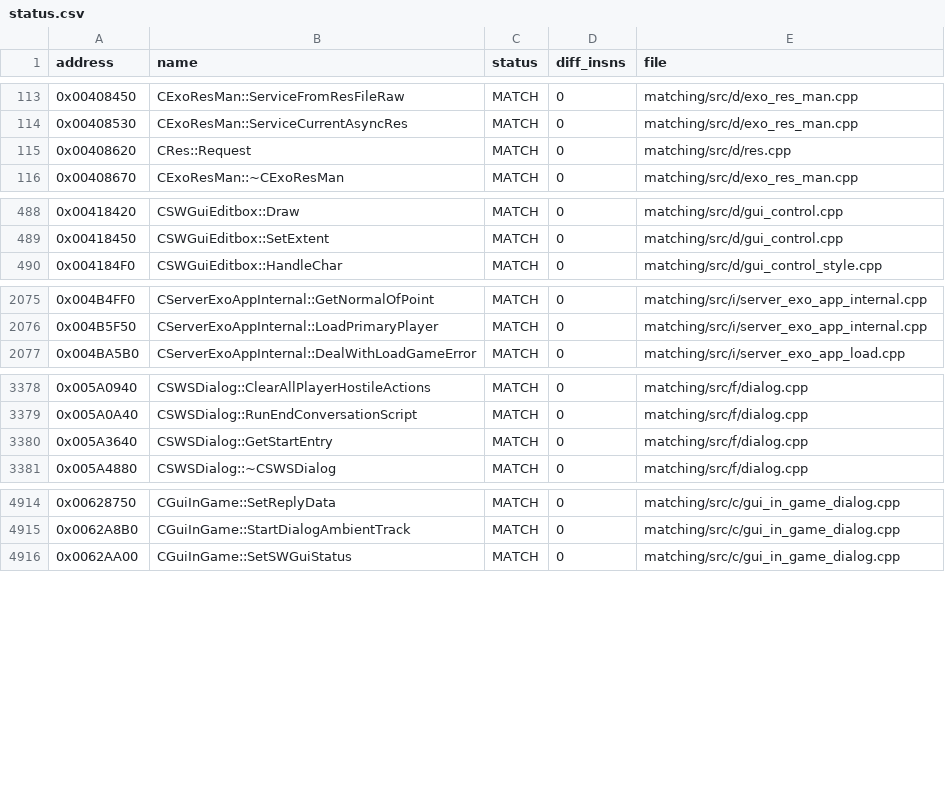
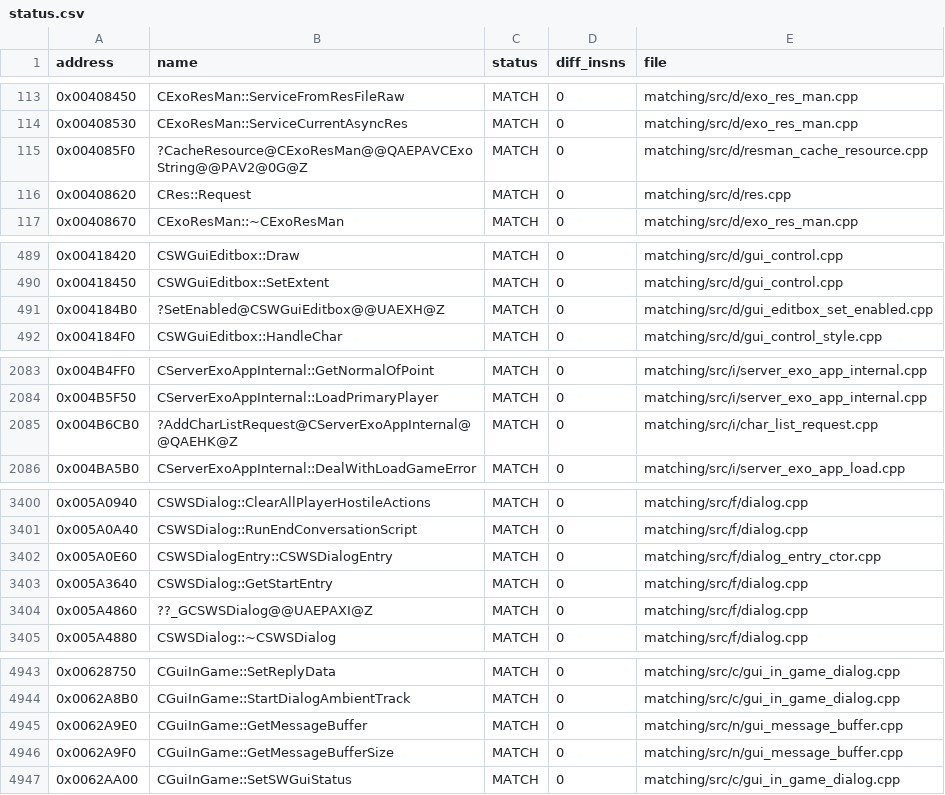
Before and after one commit to mattlgroff/swkotor1-reconstruction, a CSV file: matching/status.csv, drawn as a sheet; only a part is shown, gaps mark what is left out; the diff covers the shown part only; the diff names each change by its address in the sheet, - before the commit and + after, or states it on an @@ line.

Commit message:
matching: extend exact byte matches across ranges

```diff
--- a/matching/status.csv
+++ b/matching/status.csv
+row 115: 0x004085F0 | ?CacheResource@CExoResMan@@QAEPAVCExoString@@PAV2@0G@Z | MATCH | 0 | matching/src/d/resman_cache_resource.cpp
+row 491: 0x004184B0 | ?SetEnabled@CSWGuiEditbox@@UAEXH@Z | MATCH | 0 | matching/src/d/gui_editbox_set_enabled.cpp
+row 2085: 0x004B6CB0 | ?AddCharListRequest@CServerExoAppInternal@@QAEHK@Z | MATCH | 0 | matching/src/i/char_list_request.cpp
+row 3402: 0x005A0E60 | CSWSDialogEntry::CSWSDialogEntry | MATCH | 0 | matching/src/f/dialog_entry_ctor.cpp
+row 3404: 0x005A4860 | ??_GCSWSDialog@@UAEPAXI@Z | MATCH | 0 | matching/src/f/dialog.cpp
+row 4945: 0x0062A9E0 | CGuiInGame::GetMessageBuffer | MATCH | 0 | matching/src/n/gui_message_buffer.cpp
+row 4946: 0x0062A9F0 | CGuiInGame::GetMessageBufferSize | MATCH | 0 | matching/src/n/gui_message_buffer.cpp
```
Also changed, not shown: 30 added rows and 2 edited cells elsewhere in this file, 31 other files.
